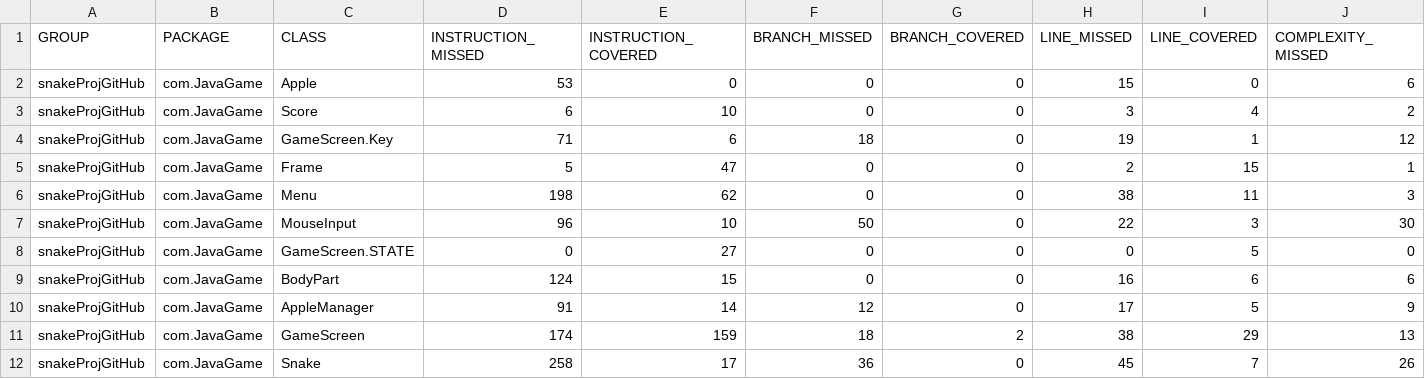
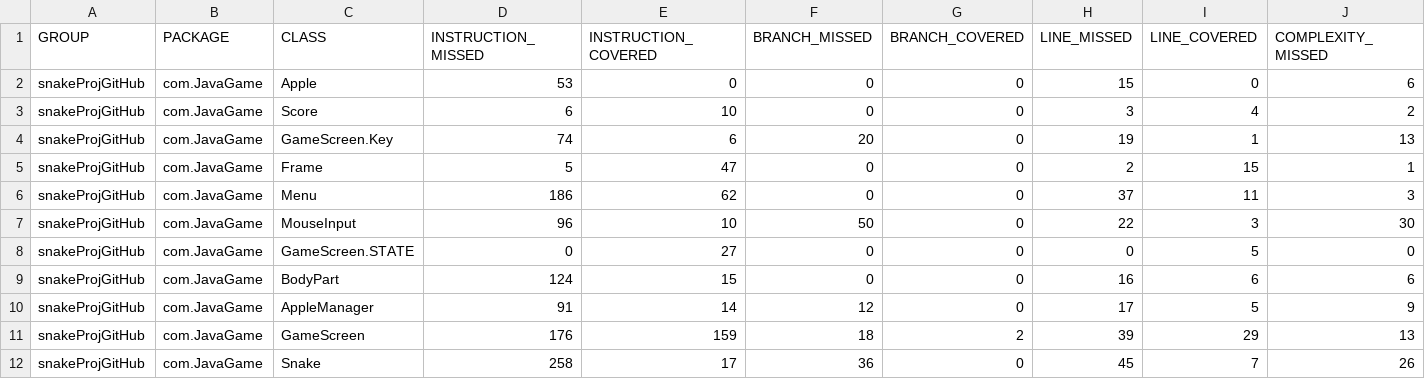
Before and after one commit to Averagektn/SnakeGame, a CSV file: target/my-reports/jacoco.csv, drawn as a sheet; only a part is shown; the diff names each change by its address in the sheet, - before the commit and + after, or states it on an @@ line.

```diff
--- a/target/my-reports/jacoco.csv
+++ b/target/my-reports/jacoco.csv
-D4 (INSTRUCTION_MISSED): 71
+D4 (INSTRUCTION_MISSED): 74
-F4 (BRANCH_MISSED): 18
+F4 (BRANCH_MISSED): 20
-J4 (COMPLEXITY_MISSED): 12
+J4 (COMPLEXITY_MISSED): 13
-D6 (INSTRUCTION_MISSED): 198
+D6 (INSTRUCTION_MISSED): 186
-H6 (LINE_MISSED): 38
+H6 (LINE_MISSED): 37
-D11 (INSTRUCTION_MISSED): 174
+D11 (INSTRUCTION_MISSED): 176
-H11 (LINE_MISSED): 38
+H11 (LINE_MISSED): 39
```
Also changed, not shown: target/site/jacoco/jacoco.csv, 41 other files.
